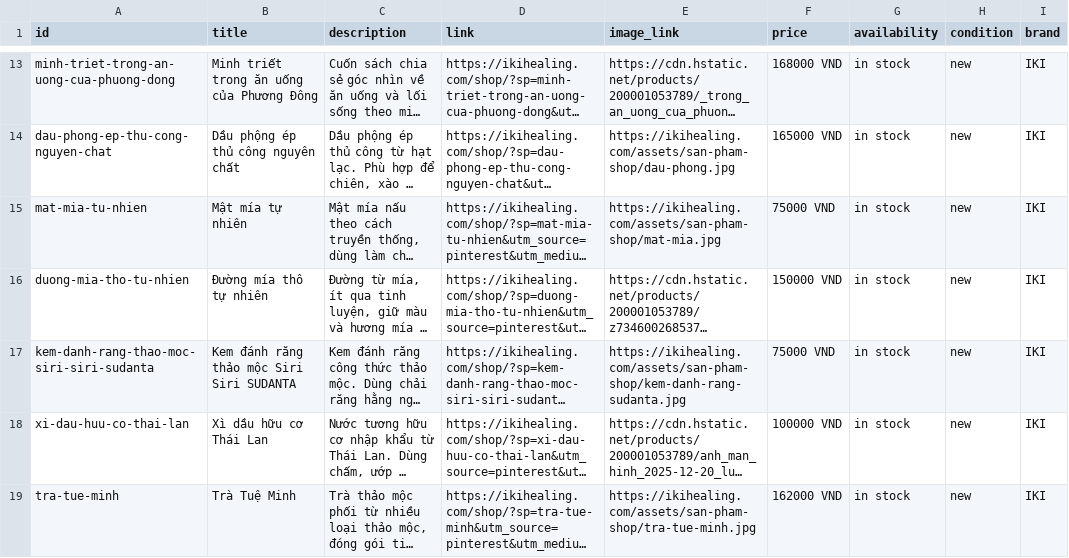
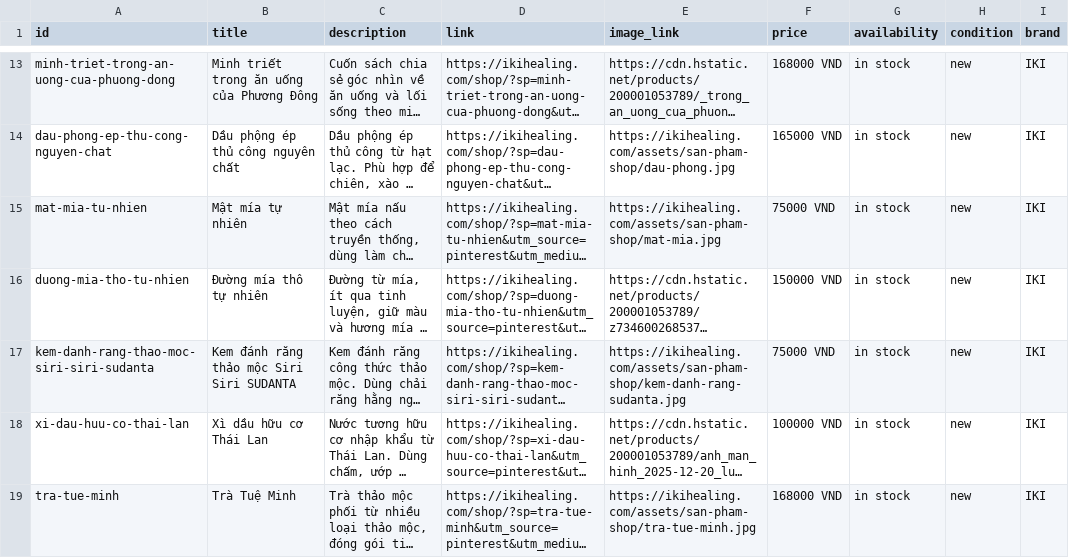
Before and after one commit to hopecorp-cpu/iki-website, a CSV file: pinterest-feed.csv, drawn as a sheet; only a part is shown, gaps mark what is left out; long unchanged cells end in …; the diff names each change by its address in the sheet, - before the commit and + after, or states it on an @@ line.

Commit message:
pinterest-feed: dựng lại từ /admin/cua-hang (18/19 sản phẩm)

```diff
--- a/pinterest-feed.csv
+++ b/pinterest-feed.csv
-F19 (price): 162000 VND
+F19 (price): 168000 VND
```
Also changed, not shown: pinterest-feed.tsv.
